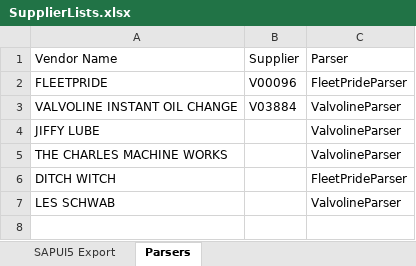
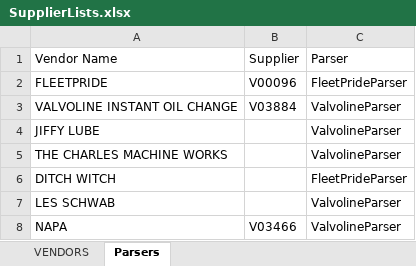
Before and after one commit to rgzhang9700/PDFInvoiceExtract, an Excel workbook: invoice_automation/clients/northsky_comm/templates/SupplierLists.xlsx, sheet Parsers, drawn as a sheet; values as stored, in another font and other column widths than the file's, no borders; the diff names each change by its address in the sheet, - before the commit and + after, or states it on an @@ line.

Commit message:
fix parser

```diff
--- a/invoice_automation/clients/northsky_comm/templates/SupplierLists.xlsx (sheet Parsers)
+++ b/invoice_automation/clients/northsky_comm/templates/SupplierLists.xlsx (sheet Parsers)
-sheet tab: SAPUI5 Export
+sheet tab: VENDORS
+row 8: NAPA | V03466 | ValvolineParser
```
Also changed, not shown: sheet VENDORS, invoice_automation/clients/northsky_comm/downloads/PROCESSED/invoice_load_001.xlsx, 22 other files.
